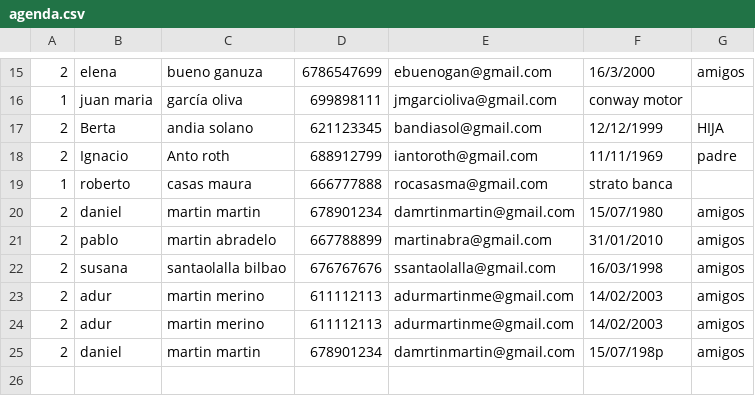
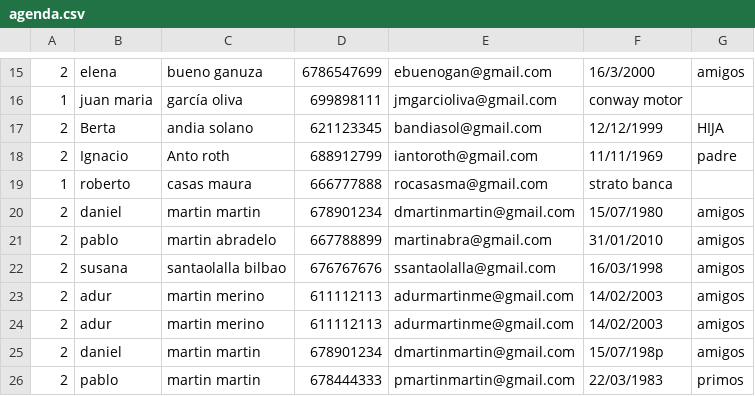
Before and after one commit to asanchezbdam1/AgendaContactos, a CSV file: AgendaContactos/agenda.csv, drawn as a sheet; only a part is shown, gaps mark what is left out.

Commit message:
Cambiado el CSV

```diff
--- a/AgendaContactos/agenda.csv
+++ b/AgendaContactos/agenda.csv
@@ -19,3 +19,3 @@
    1,  roberto , casas maura , 666777888 ,  rocasasma@gmail.com ,  strato banca
-  2, daniel , martin martin , 678901234 ,  damrtinmartin@gmail.com , 15/07/1980, amigos
+  2, daniel , martin martin , 678901234 ,  dmartinmartin@gmail.com , 15/07/1980, amigos
    2, pablo , martin abradelo , 667788899 ,  martinabra@gmail.com , 31/01/2010, amigos
@@ -24,2 +24,3 @@
       2, adur ,  martin merino ,  611112113 , adurmartinme@gmail.com ,  14/02/2003 , amigos
-2, daniel , martin martin , 678901234 ,  damrtinmartin@gmail.com , 15/07/198p, amigos
+2, daniel , martin martin , 678901234 ,  dmartinmartin@gmail.com , 15/07/198p, amigos
+2, pablo , martin martin , 678444333 ,  pmartinmartin@gmail.com , 22/03/1983, primos
```
